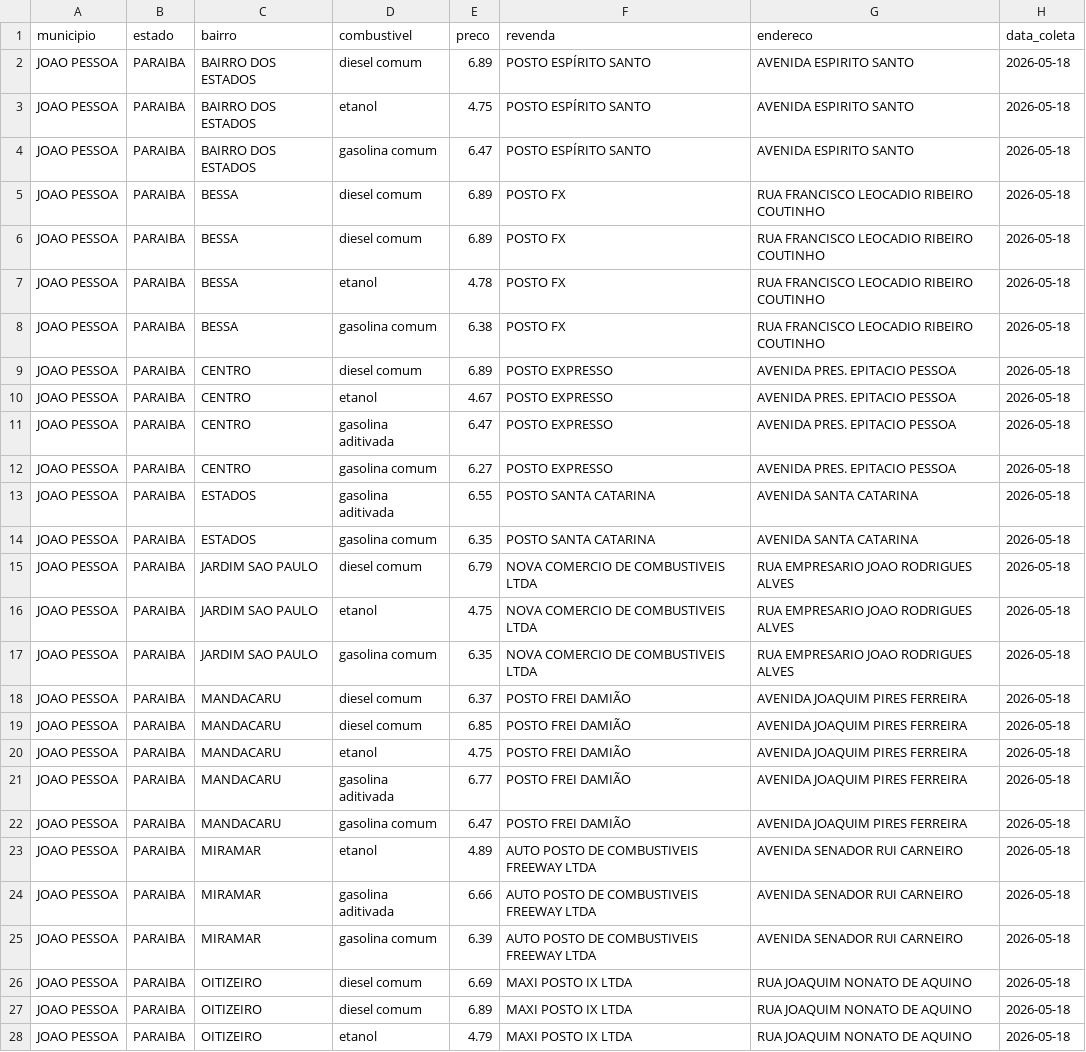
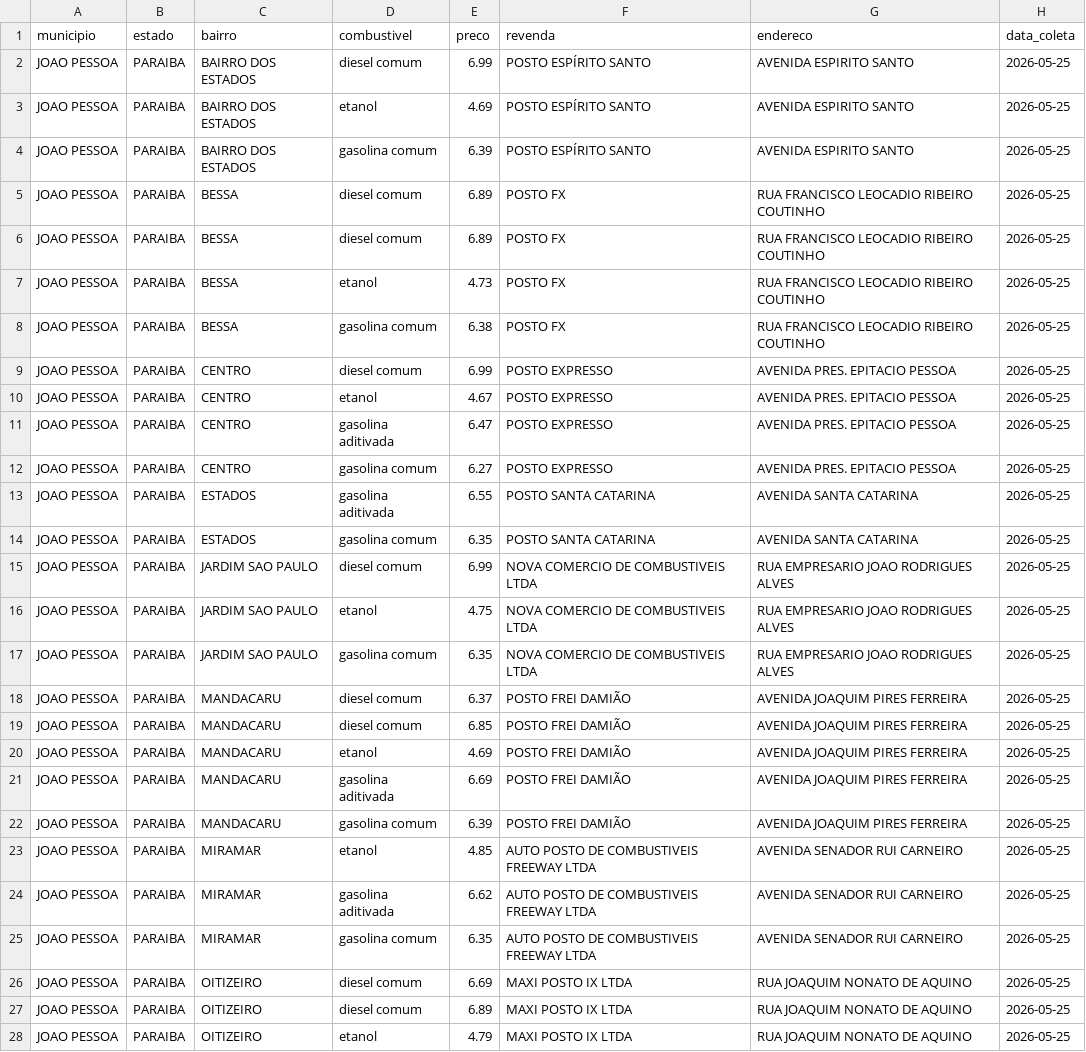
Before and after one commit to guibsonblg/gasolinajp, a CSV file: data/processed/joao_pessoa_combustiveis.csv, drawn as a sheet; only a part is shown; the diff covers the shown part only; the diff names each change by its address in the sheet, - before the commit and + after, or states it on an @@ line.

```diff
--- a/data/processed/joao_pessoa_combustiveis.csv
+++ b/data/processed/joao_pessoa_combustiveis.csv
-E2 (preco): 6.89
+E2 (preco): 6.99
-H2:H28 (data_coleta): 2026-05-18
+H2:H28 (data_coleta): 2026-05-25
-E3 (preco): 4.75
+E3 (preco): 4.69
-E4 (preco): 6.47
+E4 (preco): 6.39
-E7 (preco): 4.78
+E7 (preco): 4.73
-E9 (preco): 6.89
+E9 (preco): 6.99
-E15 (preco): 6.79
+E15 (preco): 6.99
-E20 (preco): 4.75
+E20 (preco): 4.69
-E21 (preco): 6.77
+E21 (preco): 6.69
-E22 (preco): 6.47
+E22 (preco): 6.39
-E23 (preco): 4.89
+E23 (preco): 4.85
-E24 (preco): 6.66
+E24 (preco): 6.62
-E25 (preco): 6.39
+E25 (preco): 6.35
```
Also changed, not shown: 37 edited cells elsewhere in this file, 1 other file.
